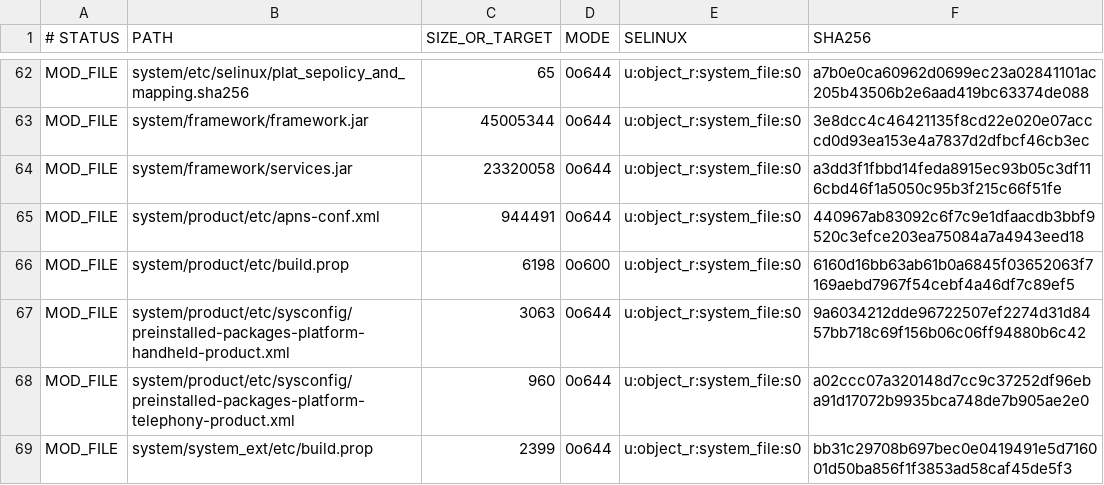
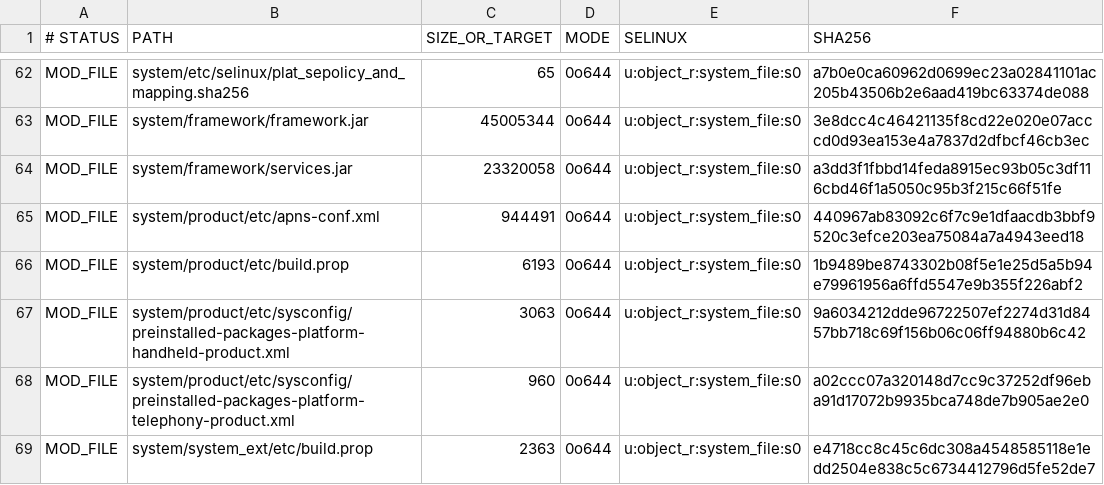
Before and after one commit to monirhossain09544/Techno-BG6, a TSV file: infinity_x_a16/IMAGE_DELTA_MANIFEST.tsv, drawn as a sheet; only a part is shown, gaps mark what is left out; the diff covers the shown part only.

Commit message:
feat(display-engine): fix all 6 Display subsystems (SurfaceFlinger ARM64 color-matrix HWC/GPU switch, Night Light, Extra Dim, LiveDisplay, Color Modes, 90Hz, Kawase Blurs, Smooth Auto-Brightness & Call-Safe ICNL9916 DT2W)

```diff
--- a/infinity_x_a16/IMAGE_DELTA_MANIFEST.tsv
+++ b/infinity_x_a16/IMAGE_DELTA_MANIFEST.tsv
@@ -65,5 +65,5 @@ MOD_FILE	system/framework/services.jar	23320058	0o644	u:object_r:system_file:s0
 MOD_FILE	system/product/etc/apns-conf.xml	944491	0o644	u:object_r:system_file:s0	440967ab83092c6f7c9e1dfaacdb3bbf9520c3efce203ea75084a7a4943eed18
-MOD_FILE	system/product/etc/build.prop	6198	0o600	u:object_r:system_file:s0	6160d16bb63ab61b0a6845f03652063f7169aebd7967f54cebf4a46df7c89ef5
+MOD_FILE	system/product/etc/build.prop	6193	0o644	u:object_r:system_file:s0	1b9489be8743302b08f5e1e25d5a5b94e79961956a6ffd5547e9b355f226abf2
 MOD_FILE	system/product/etc/sysconfig/preinstalled-packages-platform-handheld-product.xml	3063	0o644	u:object_r:system_file:s0	9a6034212dde96722507ef2274d31d8457bb718c69f156b06c06ff94880b6c42
 MOD_FILE	system/product/etc/sysconfig/preinstalled-packages-platform-telephony-product.xml	960	0o644	u:object_r:system_file:s0	a02ccc07a320148d7cc9c37252df96eba91d17072b9935bca748de7b905ae2e0
-MOD_FILE	system/system_ext/etc/build.prop	2399	0o644	u:object_r:system_file:s0	bb31c29708b697bec0e0419491e5d716001d50ba856f1f3853ad58caf45de5f3
+MOD_FILE	system/system_ext/etc/build.prop	2363	0o644	u:object_r:system_file:s0	e4718cc8c45c6dc308a4548585118e1edd2504e838c5c6734412796d5fe52de7
```
Also changed, not shown: 4 added rows and 14 edited cells elsewhere in this file, 31 other files.
